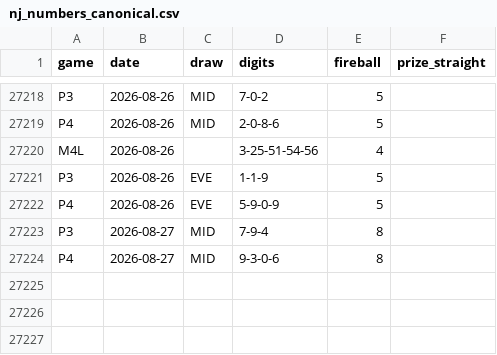
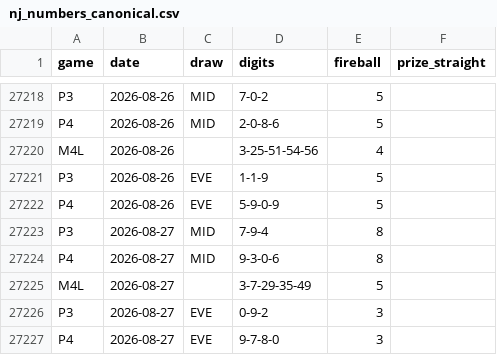
Before and after one commit to daaxelv/pick3-stats, a CSV file: data/nj_numbers_canonical.csv, drawn as a sheet; only a part is shown, gaps mark what is left out; the diff names each change by its address in the sheet, - before the commit and + after, or states it on an @@ line.

```diff
--- a/data/nj_numbers_canonical.csv
+++ b/data/nj_numbers_canonical.csv
+row 27225: M4L | 2026-08-27 |  | 3-7-29-35-49 | 5
+row 27226: P3 | 2026-08-27 | EVE | 0-9-2 | 3
+row 27227: P4 | 2026-08-27 | EVE | 9-7-8-0 | 3
```
